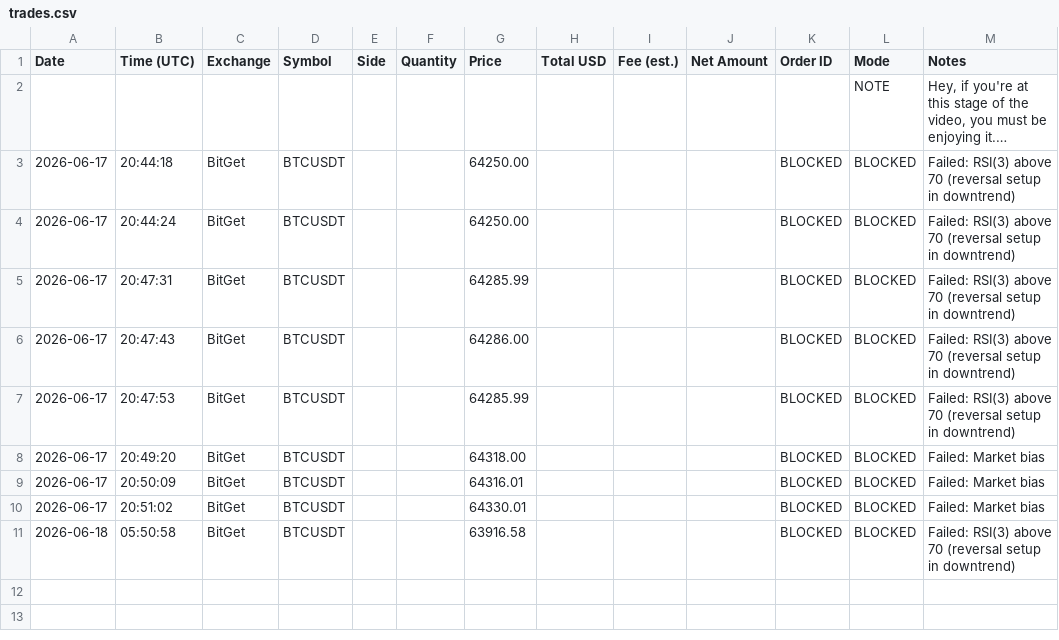
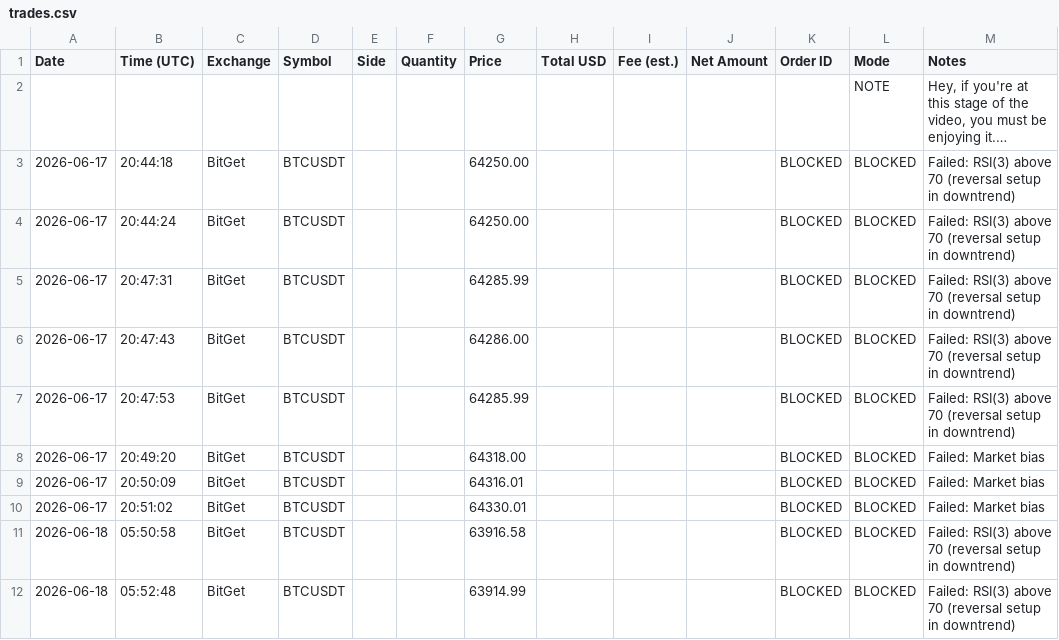
Before and after one commit to odgersjewellr-maker/my-trading--bot--lewis-scalping, a CSV file: trades.csv, drawn as a sheet; long unchanged cells end in …; the diff names each change by its address in the sheet, - before the commit and + after, or states it on an @@ line.

```diff
--- a/trades.csv
+++ b/trades.csv
+row 12: 2026-06-18 | 05:52:48 | BitGet | BTCUSDT |  |  | 63914.99 |  |  |  | BLOCKED | BLOCKED | Failed: RSI(3) above 70 (reversal setup in downtrend)
```
Also changed, not shown: 1 other file.
